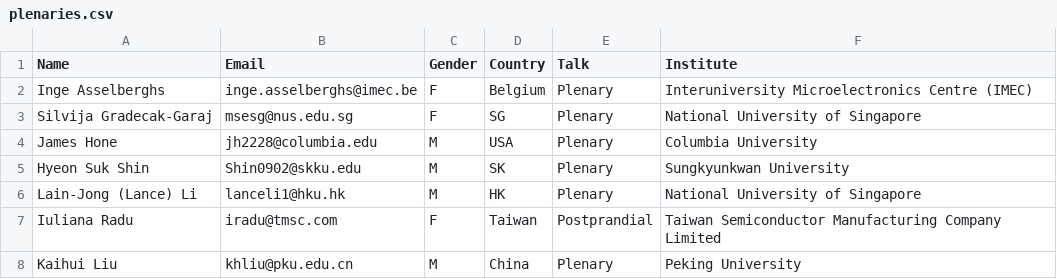
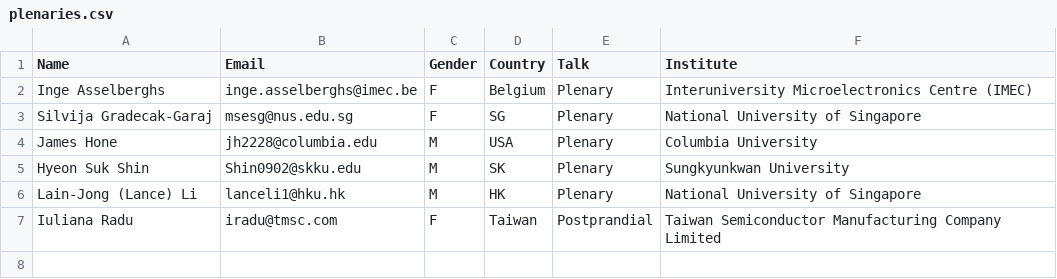
Before and after one commit to 0Hughman0/tmd_conference, a CSV file: tmd_conference/_data/plenaries.csv, drawn as a sheet.

Commit message:
Update plenaries.csv
remove kaihui

```diff
--- a/tmd_conference/_data/plenaries.csv
+++ b/tmd_conference/_data/plenaries.csv
@@ -7,2 +7 @@ Lain-Jong (Lance) Li,lanceli1@hku.hk,M,HK,Plenary,National University of Singapo
 Iuliana Radu,iradu@tmsc.com,F,Taiwan,Postprandial,Taiwan Semiconductor Manufacturing Company Limited
-Kaihui Liu,khliu@pku.edu.cn,M,China,Plenary,Peking University
```
